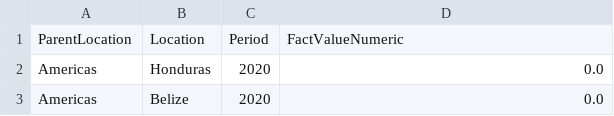
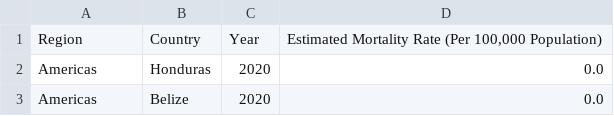
Before and after one commit to joannasantana/project_3, a CSV file: Output/mortality_rate.csv, drawn as a sheet; only a part is shown.

```diff
--- a/Output/mortality_rate.csv
+++ b/Output/mortality_rate.csv
@@ -1,2 +1,2 @@
-ParentLocation,Location,Period,FactValueNumeric
+Region,Country,Year,"Estimated Mortality Rate (Per 100,000 Population)"
 Americas,Honduras,2020,0.0
```
Also changed, not shown: Output/malaria_cases.csv, Output/malaria_deaths.csv, 6 other files.
